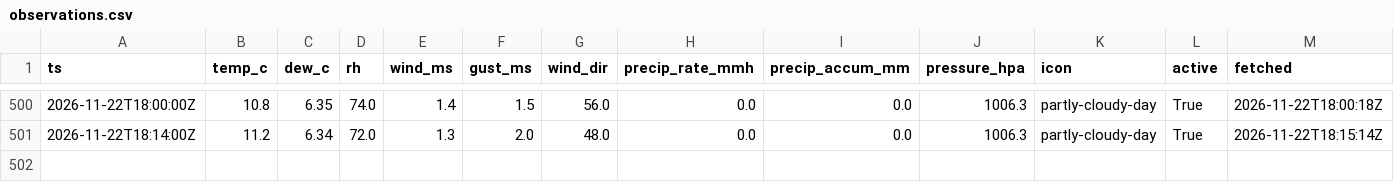
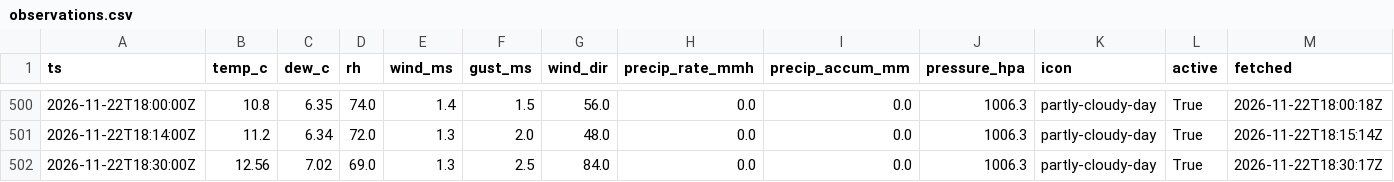
Before and after one commit to cole581/ButtonwillowWeather, a CSV file: data/observations.csv, drawn as a sheet; only a part is shown, gaps mark what is left out.

```diff
--- a/data/observations.csv
+++ b/data/observations.csv
@@ -501 +501,2 @@ ts,temp_c,dew_c,rh,wind_ms,gust_ms,wind_dir,precip_rate_mmh,precip_accum_mm,pres
 2026-11-22T18:14:00Z,11.2,6.34,72.0,1.3,2.0,48.0,0.0,0.0,1006.3,partly-cloudy-day,True,2026-11-22T18:15:14Z
+2026-11-22T18:30:00Z,12.56,7.02,69.0,1.3,2.5,84.0,0.0,0.0,1006.3,partly-cloudy-day,True,2026-11-22T18:30:17Z
```
Also changed, not shown: data/forecast_errors.csv, data/matched.csv, 4 other files.
